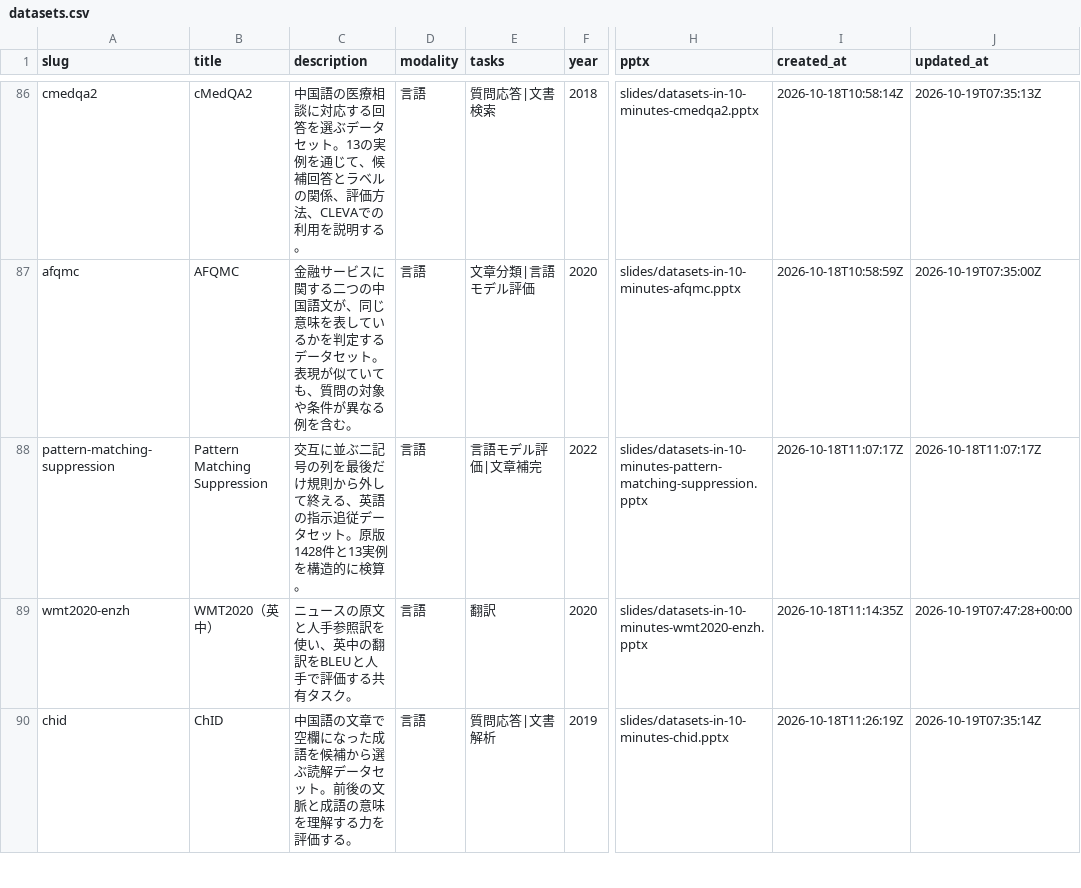
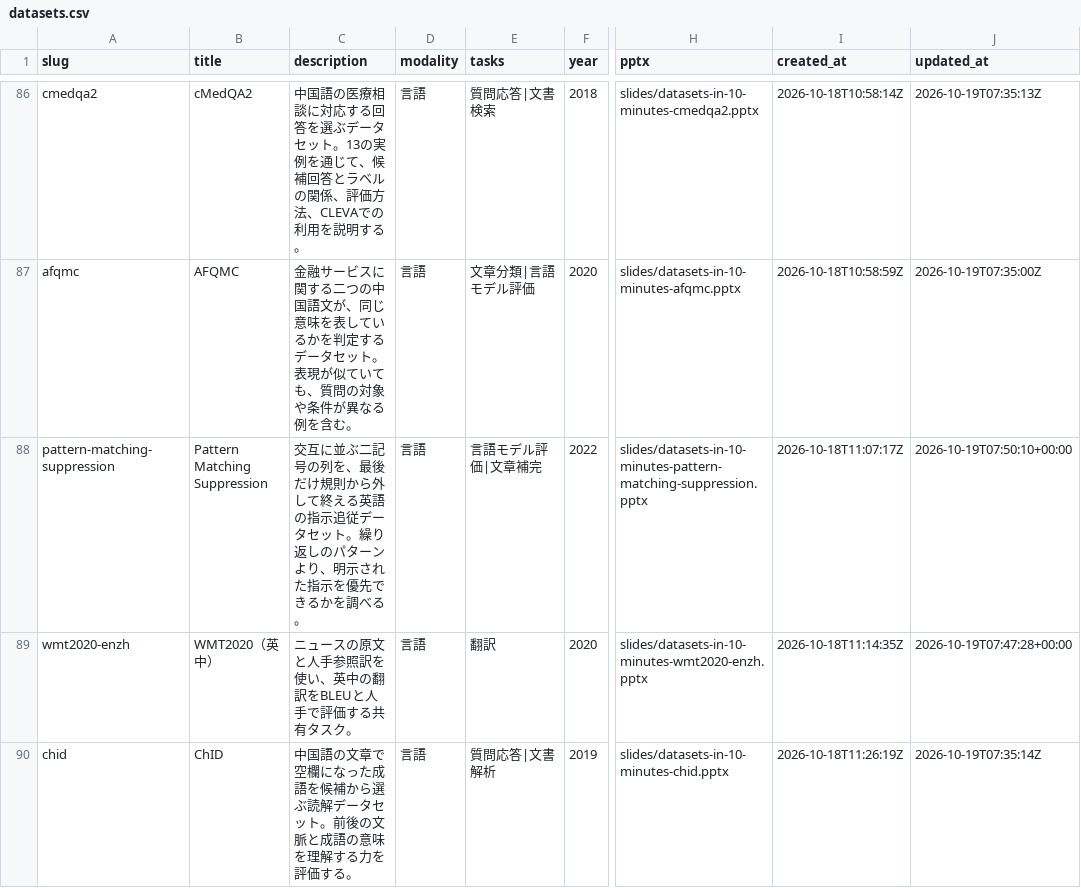
Before and after one commit to sasakiy84/datasets-in-10-minutes, a CSV file: site/datasets.csv, drawn as a sheet; only a part is shown, gaps mark what is left out; the diff names each change by its address in the sheet, - before the commit and + after, or states it on an @@ line.

```diff
--- a/site/datasets.csv
+++ b/site/datasets.csv
-C88 (description): …号の列を最後だけ規則から外して終える、英語の指示追従データセット。原版1428件と13実例を構造的に検算。
+C88 (description): …号の列を、最後だけ規則から外して終える英語の指示追従データセット。繰り返しのパターンより、明示された指示を優先できるかを調べる。
-J88 (updated_at): 2026-10-18T11:07:17Z
+J88 (updated_at): 2026-10-19T07:50:10+00:00
```
Also changed, not shown: 38 other files.
